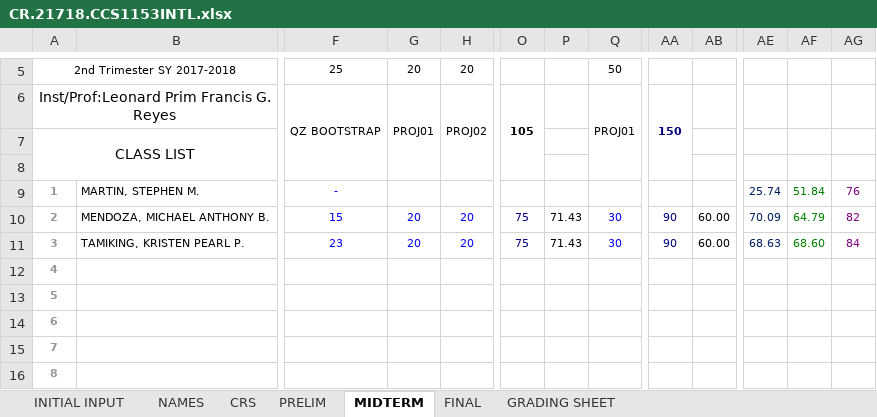
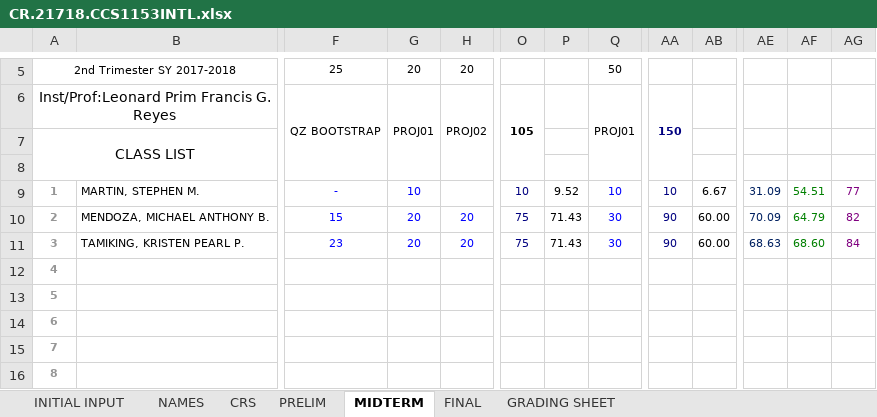
Before and after one commit to primusr/2T1718CR, an Excel workbook: CR.21718.CCS1153INTL.xlsx, sheet MIDTERM, drawn as a sheet; only a part is shown, gaps mark what is left out; values as stored, in another font and other column widths than the file's, no borders; the diff names each change by its address in the sheet, - before the commit and + after, or states it on an @@ line.

```diff
--- a/CR.21718.CCS1153INTL.xlsx (sheet MIDTERM)
+++ b/CR.21718.CCS1153INTL.xlsx (sheet MIDTERM)
-G9: (empty)
+G9: 10
-O9: (empty)
+O9: 10
-P9: (empty)
+P9: 9.52
-Q9: (empty)
+Q9: 10
-AA9: (empty)
+AA9: 10
-AB9: (empty)
+AB9: 6.67
-AE9: 25.74
+AE9: 31.09
-AF9: 51.84
+AF9: 54.51
-AG9: 76
+AG9: 77
```
Also changed, not shown: sheet CRS, sheet FINAL, sheet GRADING SHEET, CR.21718.ITE32B.xlsx.
